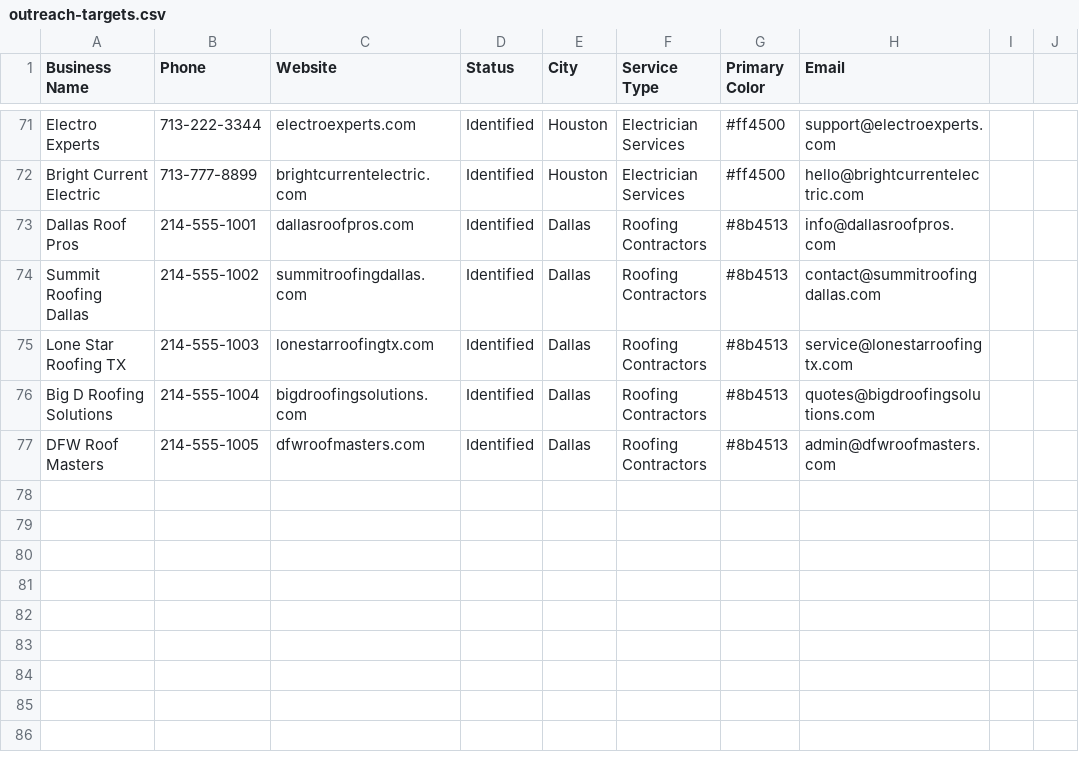
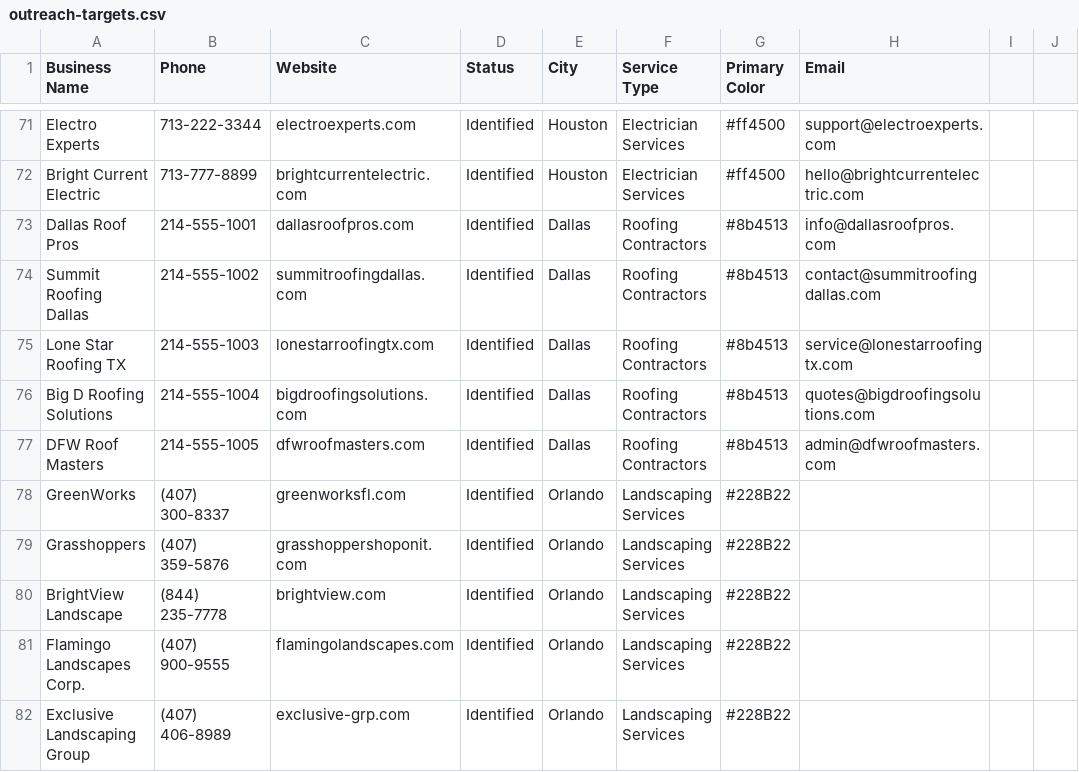
Before and after one commit to aimadetools/race-gemini, a CSV file: outreach-targets.csv, drawn as a sheet; only a part is shown, gaps mark what is left out; the diff names each change by its address in the sheet, - before the commit and + after, or states it on an @@ line.

Commit message:
FEAT: Add new landscaping targets to outreach and regenerate emails
Added 5 new landscaping service targets in Orlando, FL to outreach-targets.csv.
Successfully regenerated outreach emails and the corresponding curl script to include these new targets.
Updated PROGRESS.md to reflect this activity.

```diff
--- a/outreach-targets.csv
+++ b/outreach-targets.csv
+row 78: GreenWorks | (407) 300-8337 | greenworksfl.com | Identified | Orlando | Landscaping Services | #228B22
+row 79: Grasshoppers | (407) 359-5876 | grasshoppershoponit.com | Identified | Orlando | Landscaping Services | #228B22
+row 80: BrightView Landscape | (844) 235-7778 | brightview.com | Identified | Orlando | Landscaping Services | #228B22
+row 81: Flamingo Landscapes Corp. | (407) 900-9555 | flamingolandscapes.com | Identified | Orlando | Landscaping Services | #228B22
+row 82: Exclusive Landscaping Group | (407) 406-8989 | exclusive-grp.com | Identified | Orlando | Landscaping Services | #228B22
```
Also changed, not shown: 1 other file.
